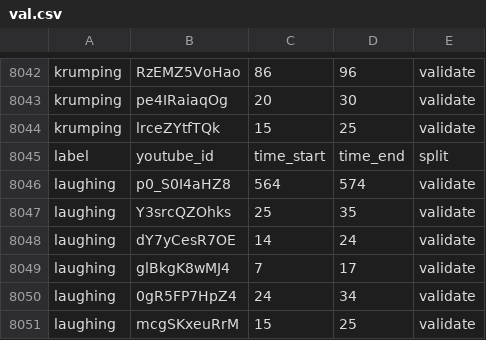
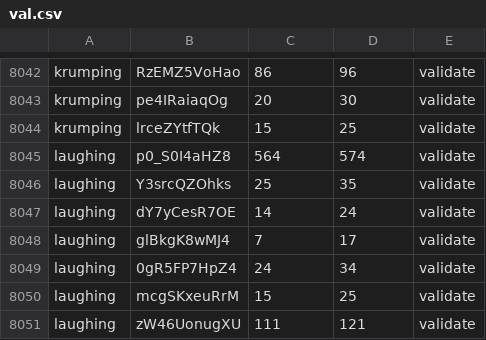
Before and after one commit to BHI-Research/nano-datasets, a CSV file: k400/val.csv, drawn as a sheet; only a part is shown, gaps mark what is left out; the shorter side is filled out with more unchanged rows; the diff names each change by its address in the sheet, - before the commit and + after, or states it on an @@ line.

Commit message:
Update val.csv

```diff
--- a/k400/val.csv
+++ b/k400/val.csv
-row 8045: label | youtube_id | time_start | time_end | split
```
